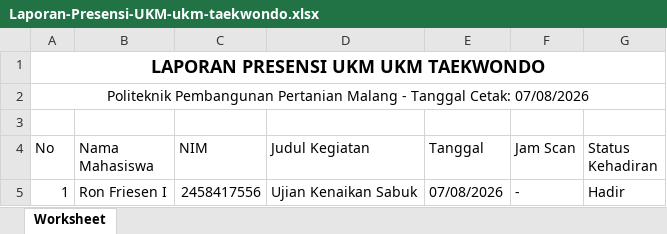
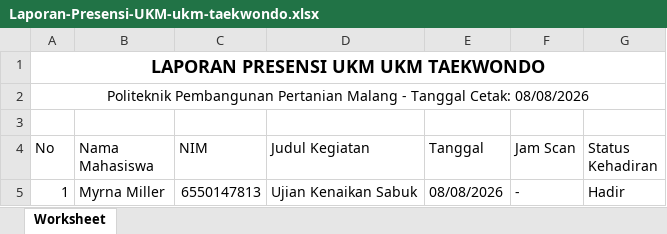
Before and after one commit to BangNopall/E-Management-Polbangtan-mlg, an Excel workbook: public/excel/Laporan-Presensi-UKM-ukm-taekwondo.xlsx, sheet Worksheet, drawn as a sheet; values as stored, in another font and other column widths than the file's, no borders; the diff names each change by its address in the sheet, - before the commit and + after, or states it on an @@ line.

```diff
--- a/public/excel/Laporan-Presensi-UKM-ukm-taekwondo.xlsx (sheet Worksheet)
+++ b/public/excel/Laporan-Presensi-UKM-ukm-taekwondo.xlsx (sheet Worksheet)
-A2 (No): …Tanggal Cetak: 07/08/2026
+A2 (No): …Tanggal Cetak: 08/08/2026
-B5 (Nama Mahasiswa): Ron Friesen I
+B5 (Nama Mahasiswa): Myrna Miller
-C5 (NIM): 2458417556
+C5 (NIM): 6550147813
-E5 (Tanggal): 07/08/2026
+E5 (Tanggal): 08/08/2026
```
Also changed, not shown: 16 other files.
